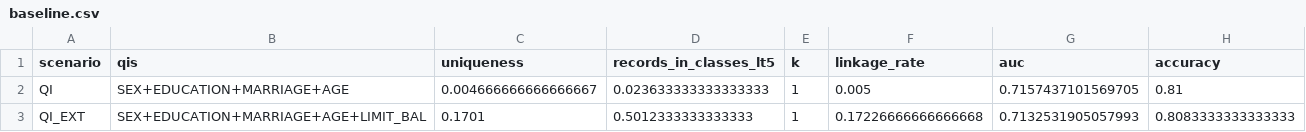
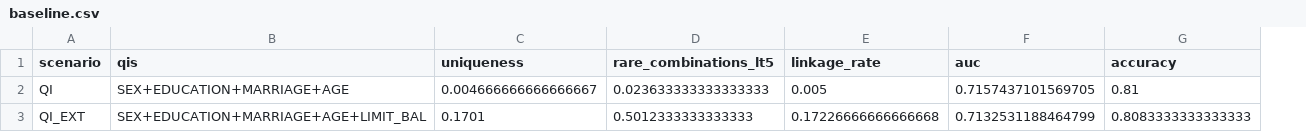
Before and after one commit to ale03-hub/privacyProject, a CSV file: results/baseline.csv, drawn as a sheet; removed rows and columns are numbered as before the commit, all else as after; the diff names each change by its address in the sheet, - before the commit and + after, or states it on an @@ line.

```diff
--- a/results/baseline.csv
+++ b/results/baseline.csv
-column E (k), rows 2-3: 1 | 1
-D1: records_in_classes_lt5
+D1: rare_combinations_lt5
-F3 (auc): 0.7132531905057993
+F3 (auc): 0.7132531188464799
```
Also changed, not shown: 9 other files.
